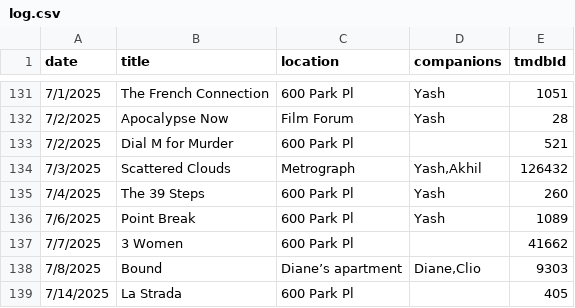
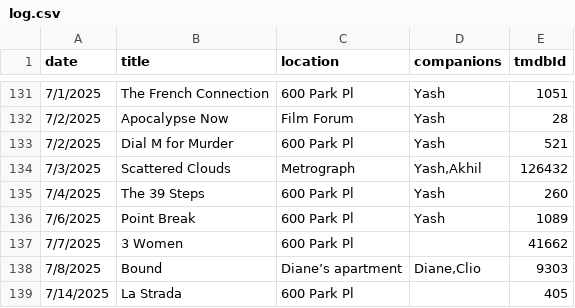
Before and after one commit to shreshthkhilani/s4s-filmstruck, a CSV file: data/log.csv, drawn as a sheet; only a part is shown, gaps mark what is left out.

```diff
--- a/data/log.csv
+++ b/data/log.csv
@@ -132,3 +132,3 @@ date,title,location,companions,tmdbId
 7/2/2025,Apocalypse Now,Film Forum,Yash,28
-7/2/2025,Dial M for Murder,600 Park Pl,,521
+7/2/2025,Dial M for Murder,600 Park Pl,Yash,521
 7/3/2025,Scattered Clouds,Metrograph,"Yash,Akhil",126432
```
Also changed, not shown: data/stats.csv.
